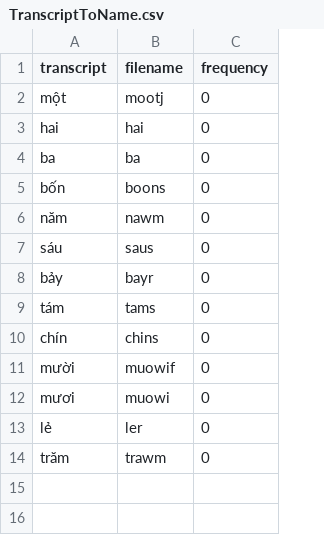
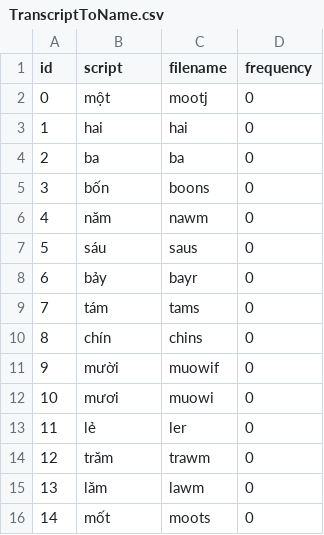
Before and after one commit to npnkhoi/kaldi-fuv, a CSV file: custom/TranscriptToName.csv, drawn as a sheet; addresses are those after the commit; the diff names each change by its address in the sheet, - before the commit and + after, or states it on an @@ line.

Commit message:
Update TranscriptToName.csv

```diff
--- a/custom/TranscriptToName.csv
+++ b/custom/TranscriptToName.csv
+column A (id), rows 2-14: 0 | 1 | 2 | 3 | 4 | 5 | 6 | 7 | 8 | 9 | 10 | 11 | 12
-B1: transcript
+B1: script
+row 15: 13 | lăm | lawm | 0
+row 16: 14 | mốt | moots | 0
```
